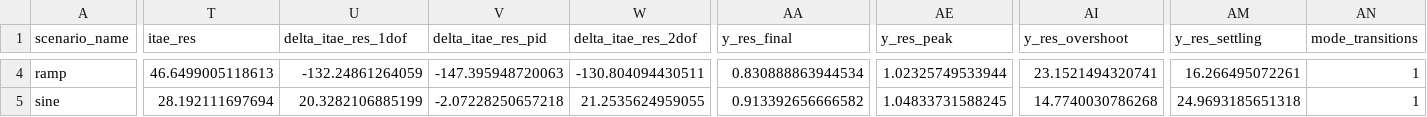
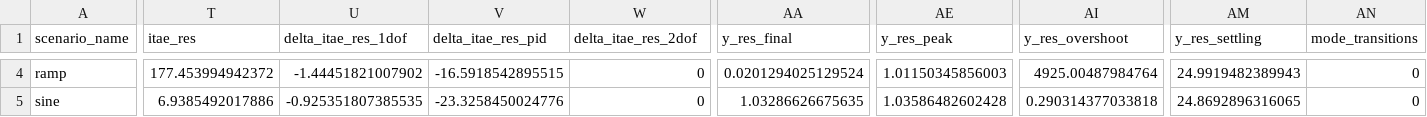
Before and after one commit to Bharadwaj-07/Cyber-Resilient-FOPID, a CSV file: Cyber-Resilient-FOPID/phase5_results/csv/phase5_comparison.csv, drawn as a sheet; only a part is shown, gaps mark what is left out; the diff covers the shown part only; the diff names each change by its address in the sheet, - before the commit and + after, or states it on an @@ line.

```diff
--- a/Cyber-Resilient-FOPID/phase5_results/csv/phase5_comparison.csv
+++ b/Cyber-Resilient-FOPID/phase5_results/csv/phase5_comparison.csv
-T4 (itae_res): 46.6499005118613
+T4 (itae_res): 177.453994942372
-U4 (delta_itae_res_1dof): -132.24861264059
+U4 (delta_itae_res_1dof): -1.44451821007902
-V4 (delta_itae_res_pid): -147.395948720063
+V4 (delta_itae_res_pid): -16.5918542895515
-W4 (delta_itae_res_2dof): -130.804094430511
+W4 (delta_itae_res_2dof): 0
-AA4 (y_res_final): 0.830888863944534
+AA4 (y_res_final): 0.0201294025129524
-AE4 (y_res_peak): 1.02325749533944
+AE4 (y_res_peak): 1.01150345856003
-AI4 (y_res_overshoot): 23.1521494320741
+AI4 (y_res_overshoot): 4925.00487984764
-AM4 (y_res_settling): 16.266495072261
+AM4 (y_res_settling): 24.9919482389943
-AN4:AN5 (mode_transitions): 1
+AN4:AN5 (mode_transitions): 0
-T5 (itae_res): 28.192111697694
+T5 (itae_res): 6.9385492017886
-U5 (delta_itae_res_1dof): 20.3282106885199
+U5 (delta_itae_res_1dof): -0.925351807385535
-V5 (delta_itae_res_pid): -2.07228250657218
+V5 (delta_itae_res_pid): -23.3258450024776
-W5 (delta_itae_res_2dof): 21.2535624959055
+W5 (delta_itae_res_2dof): 0
-AA5 (y_res_final): 0.913392656666582
+AA5 (y_res_final): 1.03286626675635
-AE5 (y_res_peak): 1.04833731588245
+AE5 (y_res_peak): 1.03586482602428
-AI5 (y_res_overshoot): 14.7740030786268
+AI5 (y_res_overshoot): 0.290314377033818
-AM5 (y_res_settling): 24.9693185651318
+AM5 (y_res_settling): 24.8692896316065
```
Also changed, not shown: 38 edited cells elsewhere in this file, Cyber-Resilient-FOPID/phase5_results/csv/phase5_anomaly_summary.csv, Cyber-Resilient-FOPID/results/run_all/run_all_summary.csv, 22 other files.
